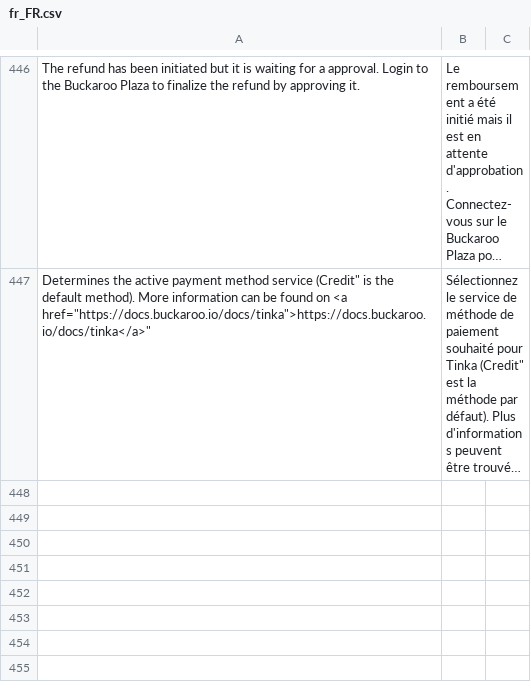
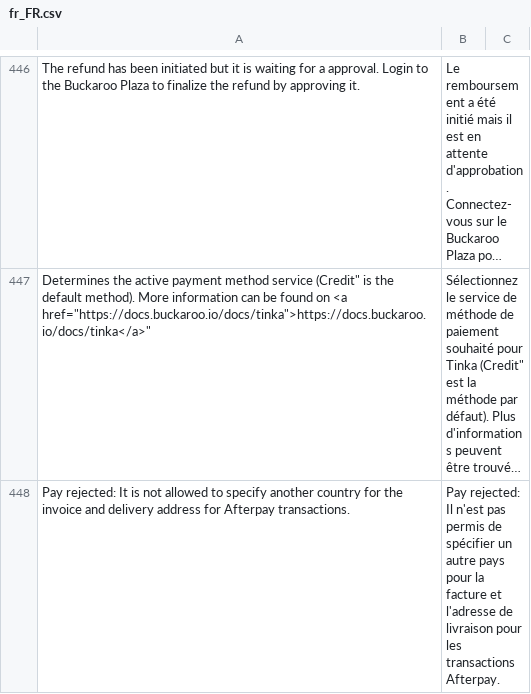
Before and after one commit to buckaroo-it/Magento2, a CSV file: i18n/fr_FR.csv, drawn as a sheet; only a part is shown, gaps mark what is left out; long unchanged cells end in …; the diff names each change by its address in the sheet, - before the commit and + after, or states it on an @@ line.

Commit message:
BP-1879 Afterpay rejection message is not clear when consumers use a not identical country for billing/shipping

```diff
--- a/i18n/fr_FR.csv
+++ b/i18n/fr_FR.csv
+row 448: Pay rejected: It is not allowed to specify another country for the invoice and delivery address for Afterpay transactions. | Pay rejected: Il n'est pas permis de spécifier un autre pays pour la facture et l'adresse de livraison pour les transactions Afterpay.
```
Also changed, not shown: i18n/de_DE.csv, i18n/nl_BE.csv, 2 other files.
